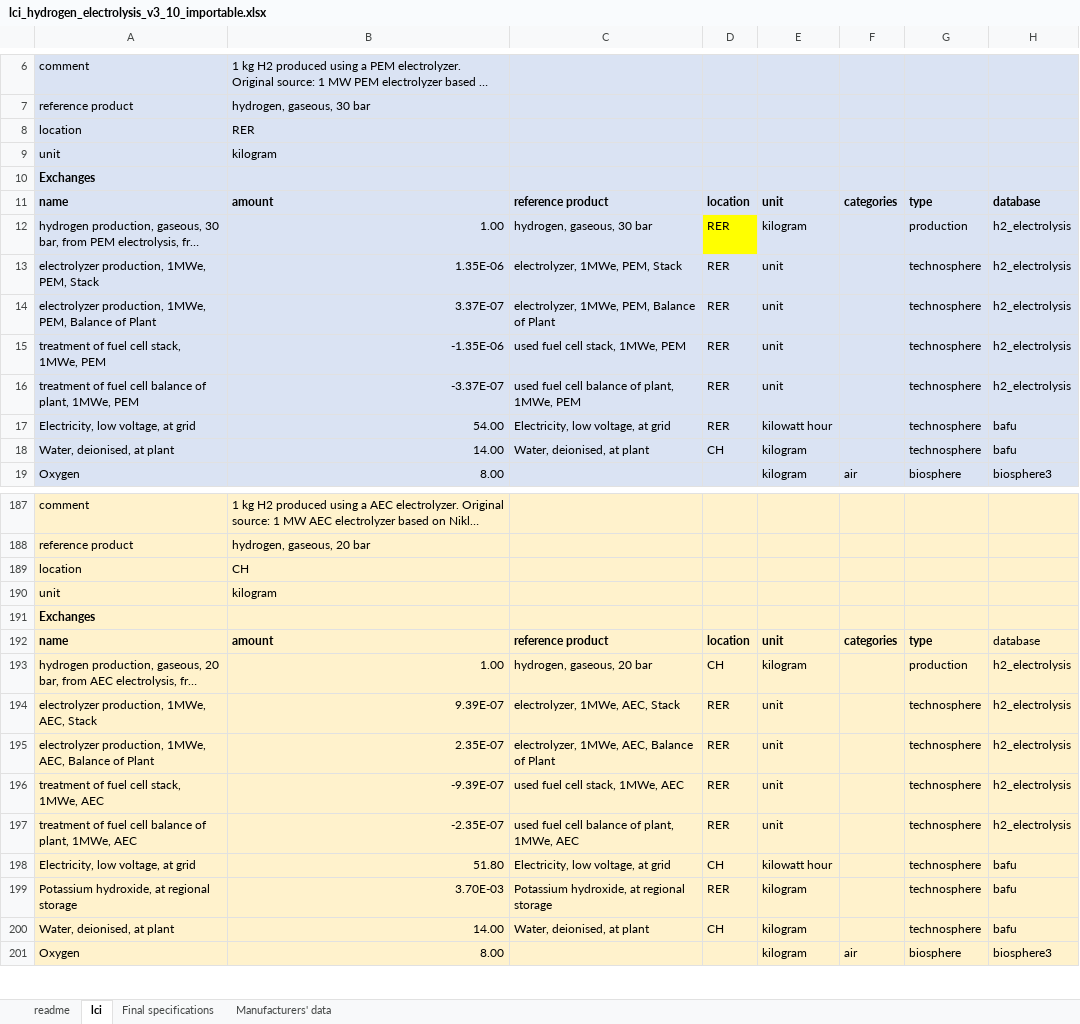
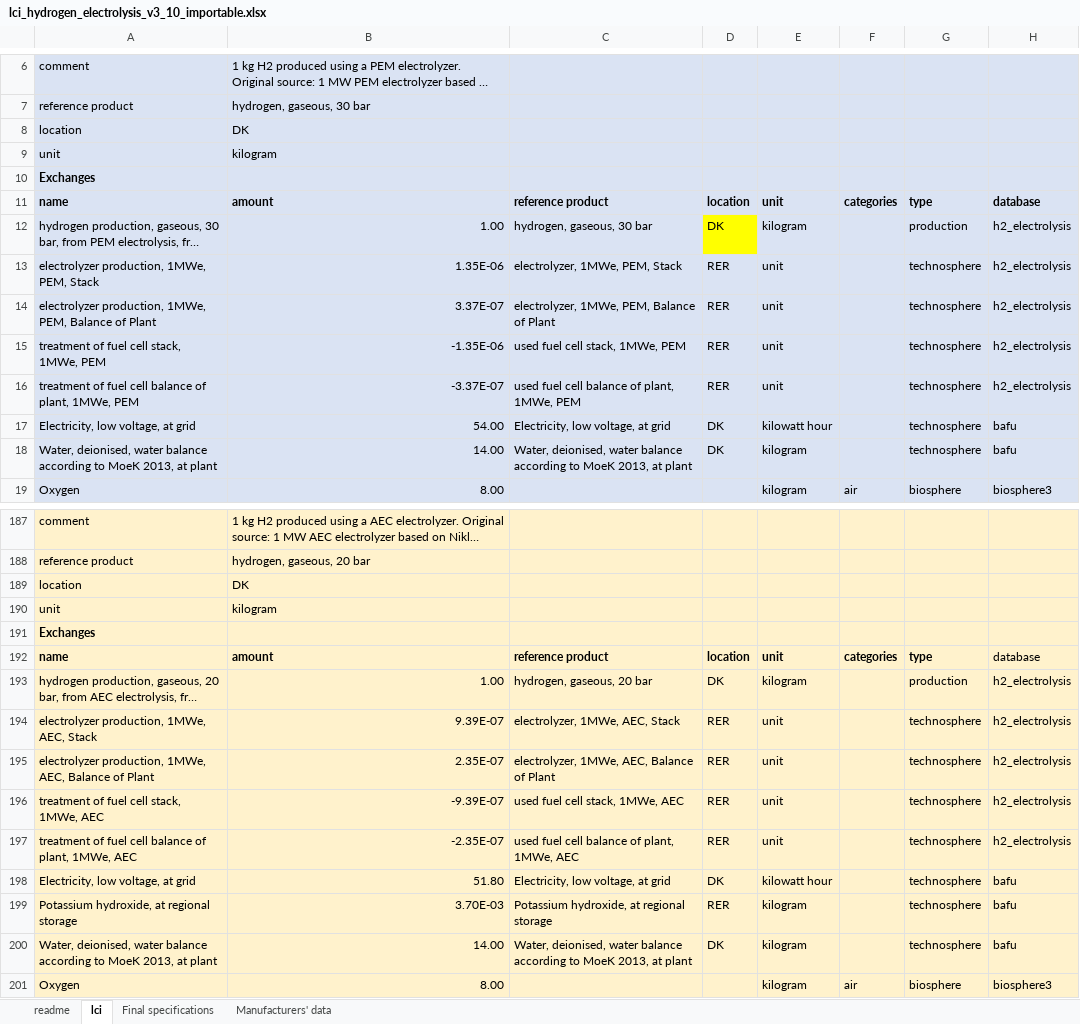
Before and after one commit to romainsacchi/aalborg-regionalized-lcia, an Excel workbook: tutorials/DAY 2/assets/lci_hydrogen_electrolysis_v3_10_importable.xlsx, sheet lci, drawn as a sheet; only a part is shown, gaps mark what is left out; long unchanged cells end in …; values as stored, in another font and other column widths than the file's, no borders; the diff covers the shown part only; the diff names each change by its address in the sheet, - before the commit and + after, or states it on an @@ line.

```diff
--- a/tutorials/DAY 2/assets/lci_hydrogen_electrolysis_v3_10_importable.xlsx (sheet lci)
+++ b/tutorials/DAY 2/assets/lci_hydrogen_electrolysis_v3_10_importable.xlsx (sheet lci)
-B8: RER
+B8: DK
-D12: RER
+D12: DK
-D17: RER
+D17: DK
-A18: Water, deionised, at plant
+A18: Water, deionised, water balance according to MoeK 2013, at plant
-C18: Water, deionised, at plant
+C18: Water, deionised, water balance according to MoeK 2013, at plant
-D18: CH
+D18: DK
-B189: CH
+B189: DK
-D193: CH
+D193: DK
-D198: CH
+D198: DK
-A200: Water, deionised, at plant
+A200: Water, deionised, water balance according to MoeK 2013, at plant
-C200: Water, deionised, at plant
+C200: Water, deionised, water balance according to MoeK 2013, at plant
-D200: CH
+D200: DK
```
Also changed, not shown: 14 edited cells elsewhere in this sheet, sheet Manufacturers' data, sheet readme, 1 other file.
